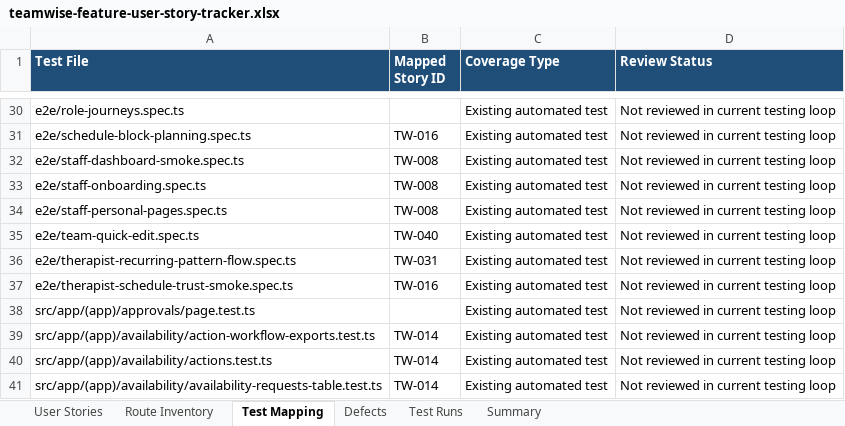
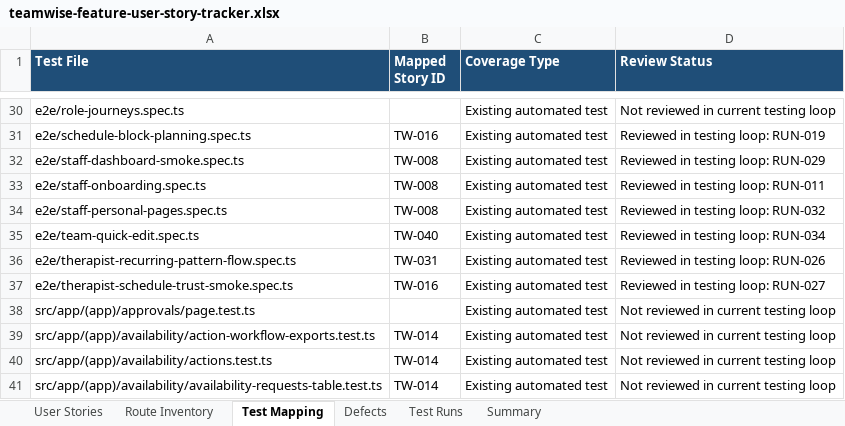
Before and after one commit to byonk19-svg/rt-scheduler, an Excel workbook: docs/teamwise-feature-user-story-tracker.xlsx, sheet Test Mapping, drawn as a sheet; only a part is shown, gaps mark what is left out; values as stored, in another font and other column widths than the file's, no borders; table styles not drawn; the diff covers the shown part only; the diff names each change by its address in the sheet, - before the commit and + after, or states it on an @@ line.

Commit message:
Record story-test progress through reset and requests
The feature tracker now reflects the broad e2e pass that was previously blocked by local write permissions, including skipped legacy suites and open story gaps. The reset-password story gets real hydrated browser coverage, and the requests workflow follows the current board-request copy instead of the retired button label.

Constraint: Keep one canonical workbook as the tracking source for story status, defects, and run evidence

Rejected: Mark skipped legacy coverage suites as passing | skipped tests do not prove current behavior

Rejected: Depend on the live Supabase password-reset email path | the public story only needs to prove submit lifecycle and generic copy without sending real mail

Confidence: high

Scope-risk: narrow

Directive: Keep future tracker updates tied to explicit RUN IDs and do not count skipped suites as pass evidence

Tested: npm.cmd run test:e2e -- e2e/public-pages.spec.ts --project=chromium --workers=1

Tested: npm.cmd run test:e2e -- e2e/requests-workflow.spec.ts --project=chromium --workers=1

Tested: npm.cmd run lint

Tested: npm.cmd run typecheck

Tested: git diff --check

Not-tested: Remaining tracker gaps listed in workbook Summary were not implemented in this commit

```diff
--- a/docs/teamwise-feature-user-story-tracker.xlsx (sheet Test Mapping)
+++ b/docs/teamwise-feature-user-story-tracker.xlsx (sheet Test Mapping)
-D31 (Review Status): Not reviewed in current testing loop
+D31 (Review Status): Reviewed in testing loop: RUN-019
-D32 (Review Status): Not reviewed in current testing loop
+D32 (Review Status): Reviewed in testing loop: RUN-029
-D33 (Review Status): Not reviewed in current testing loop
+D33 (Review Status): Reviewed in testing loop: RUN-011
-D34 (Review Status): Not reviewed in current testing loop
+D34 (Review Status): Reviewed in testing loop: RUN-032
-D35 (Review Status): Not reviewed in current testing loop
+D35 (Review Status): Reviewed in testing loop: RUN-034
-D36 (Review Status): Not reviewed in current testing loop
+D36 (Review Status): Reviewed in testing loop: RUN-026
-D37 (Review Status): Not reviewed in current testing loop
+D37 (Review Status): Reviewed in testing loop: RUN-027
```
Also changed, not shown: 26 edited cells elsewhere in this sheet, sheet Test Runs, sheet User Stories, sheet Defects, sheet Summary, 2 other files.
